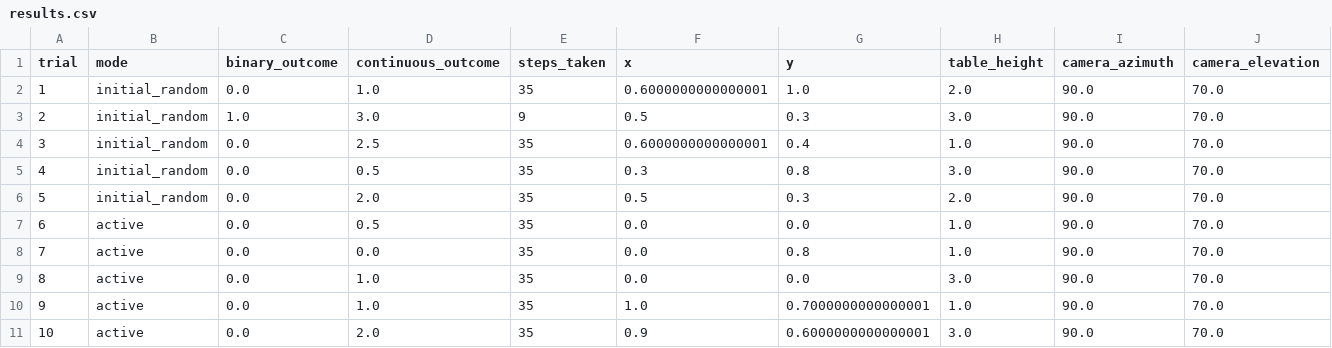
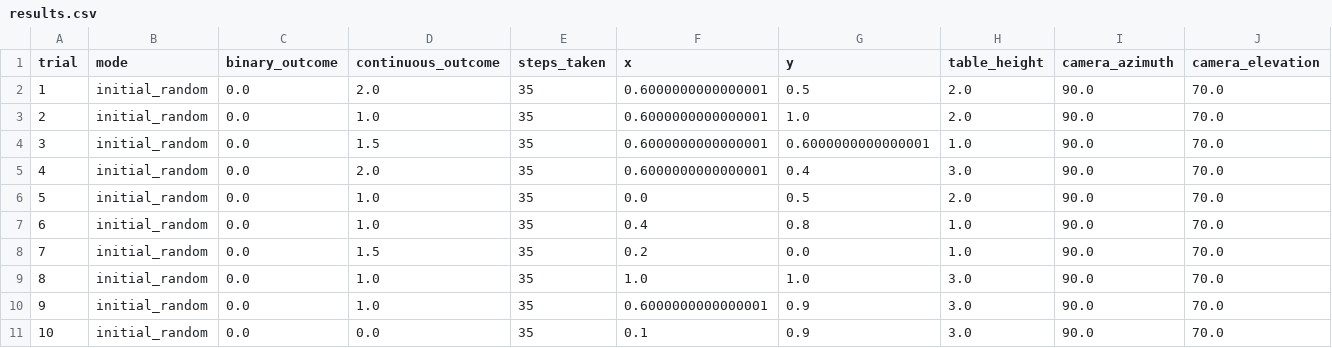
Before and after one commit to iamandrewliao/active-testing, a CSV file: results/uprightcup_active_offline/results.csv, drawn as a sheet; only a part is shown; the diff covers the shown part only; the diff names each change by its address in the sheet, - before the commit and + after, or states it on an @@ line.

```diff
--- a/results/uprightcup_active_offline/results.csv
+++ b/results/uprightcup_active_offline/results.csv
-D2 (continuous_outcome): 1.0
+D2 (continuous_outcome): 2.0
-G2 (y): 1.0
+G2 (y): 0.5
-C3 (binary_outcome): 1.0
+C3 (binary_outcome): 0.0
-D3 (continuous_outcome): 3.0
+D3 (continuous_outcome): 1.0
-E3 (steps_taken): 9
+E3 (steps_taken): 35
-F3 (x): 0.5
+F3 (x): 0.6000000000000001
-G3 (y): 0.3
+G3 (y): 1.0
-H3 (table_height): 3.0
+H3 (table_height): 2.0
-D4 (continuous_outcome): 2.5
+D4 (continuous_outcome): 1.5
-G4 (y): 0.4
+G4 (y): 0.6000000000000001
-D5 (continuous_outcome): 0.5
+D5 (continuous_outcome): 2.0
-F5 (x): 0.3
+F5 (x): 0.6000000000000001
-G5 (y): 0.8
+G5 (y): 0.4
-D6 (continuous_outcome): 2.0
+D6 (continuous_outcome): 1.0
-F6 (x): 0.5
+F6 (x): 0.0
-G6 (y): 0.3
+G6 (y): 0.5
-B7:B11 (mode): active
+B7:B11 (mode): initial_random
-D7 (continuous_outcome): 0.5
+D7 (continuous_outcome): 1.0
-F7 (x): 0.0
+F7 (x): 0.4
-G7 (y): 0.0
+G7 (y): 0.8
-D8 (continuous_outcome): 0.0
+D8 (continuous_outcome): 1.5
-F8 (x): 0.0
+F8 (x): 0.2
-G8 (y): 0.8
+G8 (y): 0.0
-F9 (x): 0.0
+F9 (x): 1.0
-G9 (y): 0.0
+G9 (y): 1.0
-F10 (x): 1.0
+F10 (x): 0.6000000000000001
-G10 (y): 0.7000000000000001
+G10 (y): 0.9
-H10 (table_height): 1.0
+H10 (table_height): 3.0
-D11 (continuous_outcome): 2.0
+D11 (continuous_outcome): 0.0
-F11 (x): 0.9
+F11 (x): 0.1
-G11 (y): 0.6000000000000001
+G11 (y): 0.9
```
Also changed, not shown: 133 edited cells elsewhere in this file, 40 other files.
